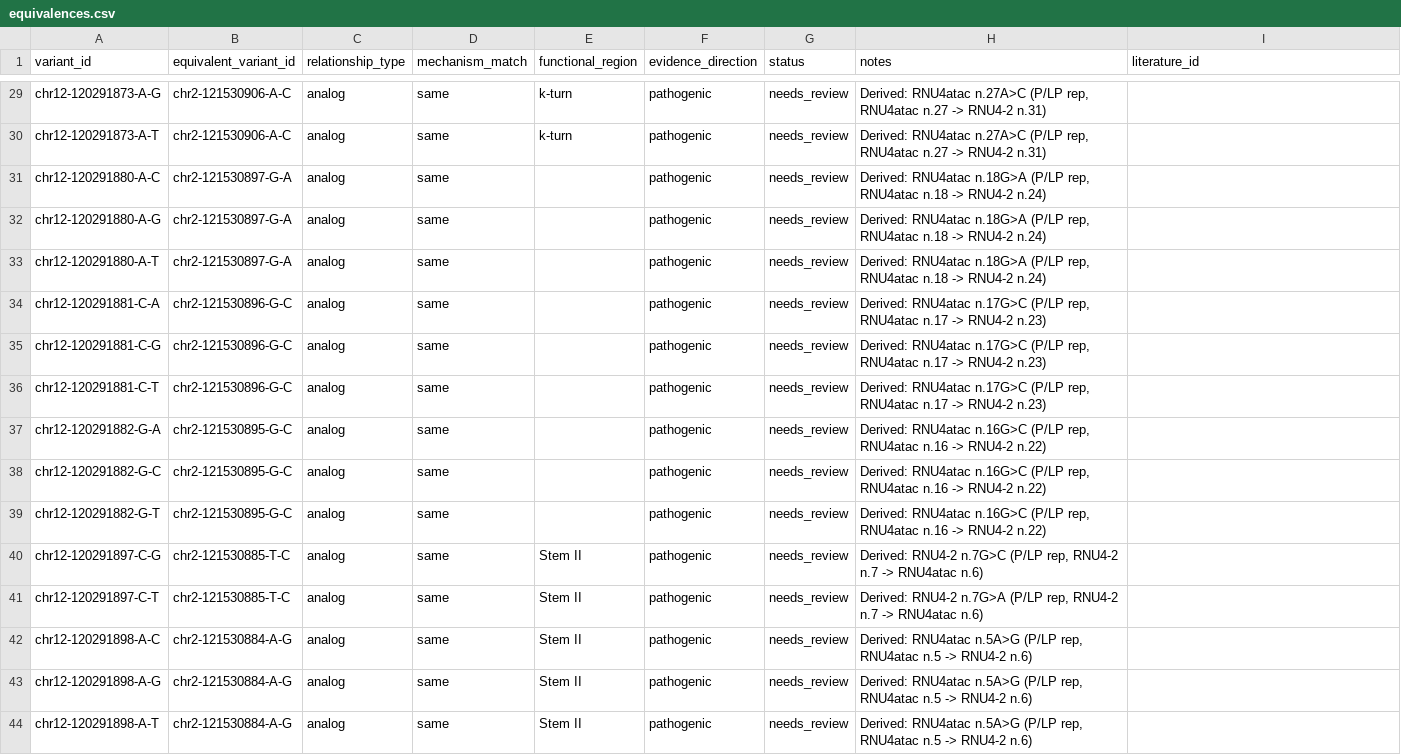
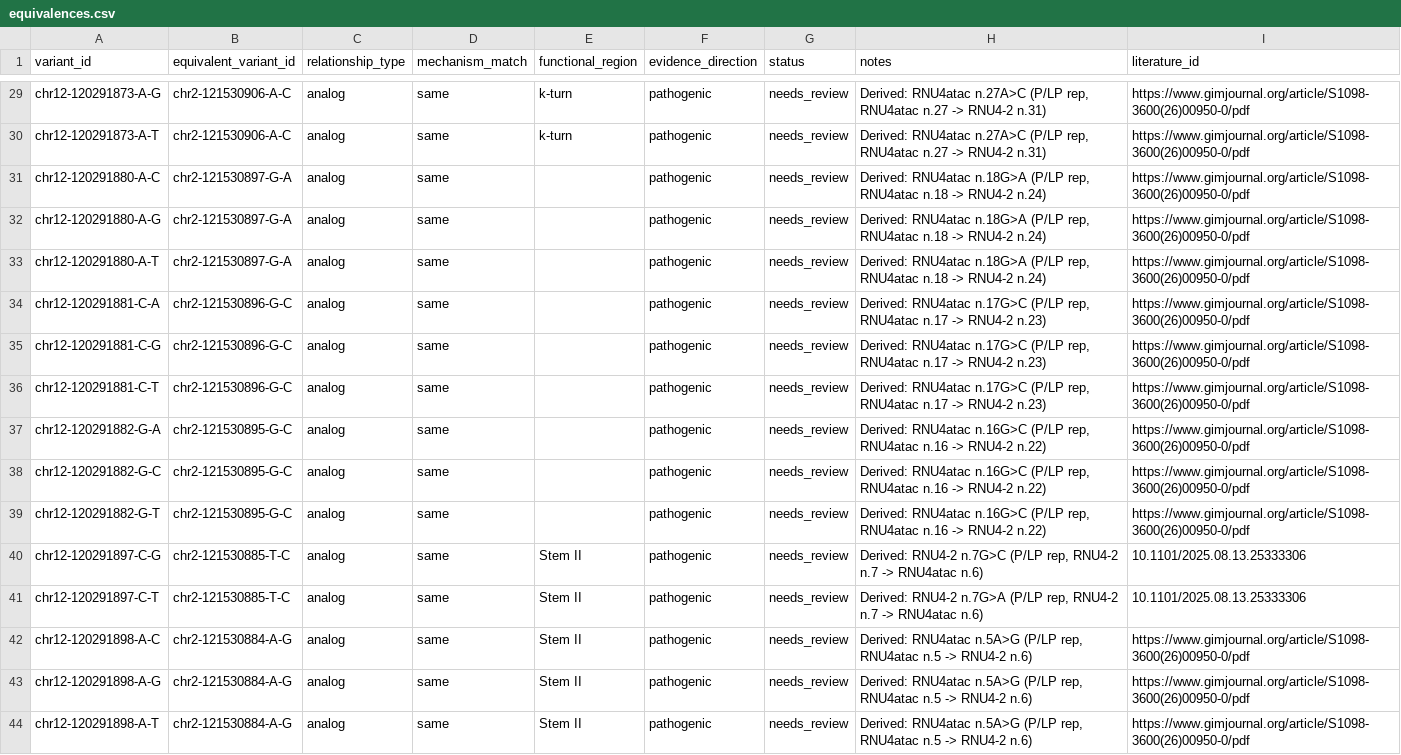
Before and after one commit to Computational-Rare-Disease-Genomics-WHG/RNUdb, a CSV file: data/equivalences/equivalences.csv, drawn as a sheet; only a part is shown, gaps mark what is left out; the diff covers the shown part only; the diff names each change by its address in the sheet, - before the commit and + after, or states it on an @@ line.

Commit message:
fix: equivalence 500, literature_id, batch apply, cascade, status pills (ref #331)

```diff
--- a/data/equivalences/equivalences.csv
+++ b/data/equivalences/equivalences.csv
-I29:I39 (literature_id): (empty)
+I29:I39 (literature_id): https://www.gimjournal.org/article/S1098-3600(26)00950-0/pdf
-I40:I41 (literature_id): (empty)
+I40:I41 (literature_id): 10.1101/2025.08.13.25333306
-I42:I44 (literature_id): (empty)
+I42:I44 (literature_id): https://www.gimjournal.org/article/S1098-3600(26)00950-0/pdf
```
Also changed, not shown: 27 edited cells elsewhere in this file, 13 other files.
